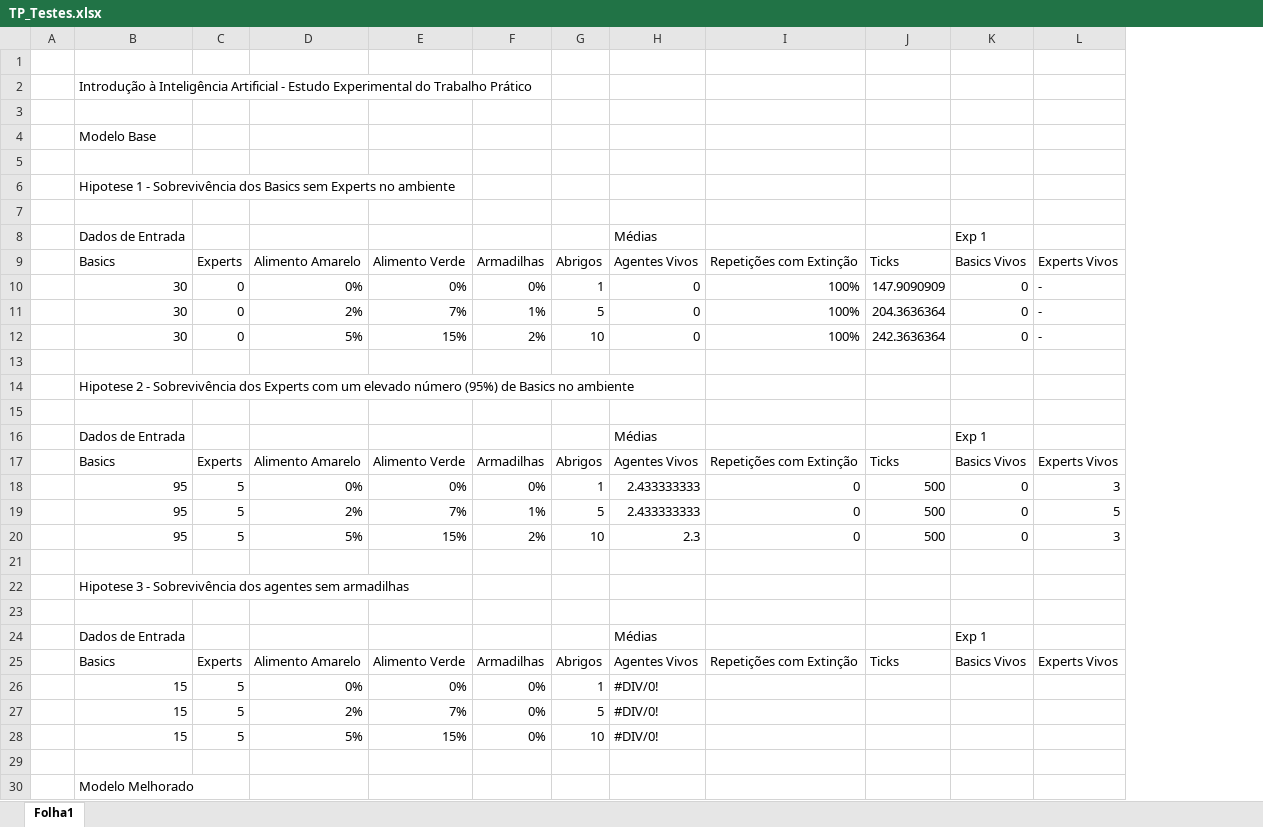
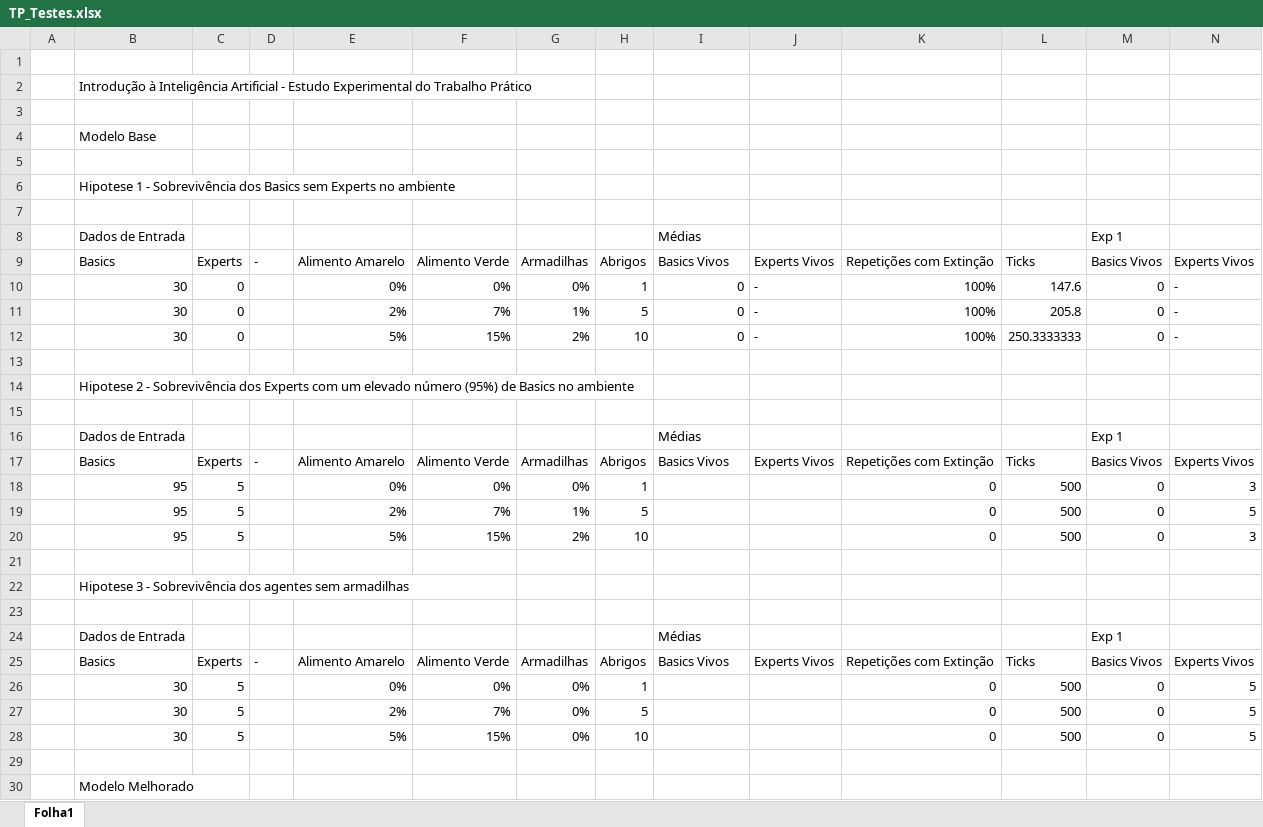
Before and after one commit to pdrpaiva/AgentesRacionais, an Excel workbook: TP_Testes.xlsx, sheet Folha1, drawn as a sheet; only a part is shown; values as stored, in another font and other column widths than the file's, no cell formats; removed rows and columns are numbered as before the commit, all else as after; rows hold the shown columns only; the diff covers the shown part only; the diff names each change by its address in the sheet, - before the commit and + after, or states it on an @@ line.

```diff
--- a/TP_Testes.xlsx (sheet Folha1)
+++ b/TP_Testes.xlsx (sheet Folha1)
+column D, rows 9-25: - |  |  |  |  |  |  |  | - |  |  |  |  |  |  |  | -
+column J, rows 9-25: Experts Vivos | - | - | - |  |  |  |  | Experts Vivos |  |  |  |  |  |  |  | Experts Vivos
-I9: Agentes Vivos
+I9: Basics Vivos
-L10: 147.9090909
+L10: 147.6
-L11: 204.3636364
+L11: 205.8
-L12: 242.3636364
+L12: 250.3333333
-I17: Agentes Vivos
+I17: Basics Vivos
-I18:I19: 2.433333333
+I18:I19: (empty)
-I20: 2.3
+I20: (empty)
-I25: Agentes Vivos
+I25: Basics Vivos
-row 26:  | 15 | 5 | 0% | 0% | 0% | 1 | #DIV/0!
-row 27:  | 15 | 5 | 2% | 7% | 0% | 5 | #DIV/0!
-row 28:  | 15 | 5 | 5% | 15% | 0% | 10 | #DIV/0!
+row 26:  | 30 | 5 |  | 0% | 0% | 0% | 1 |  |  | 0 | 500 | 0 | 5
+row 27:  | 30 | 5 |  | 2% | 7% | 0% | 5 |  |  | 0 | 500 | 0 | 5
+row 28:  | 30 | 5 |  | 5% | 15% | 0% | 10 |  |  | 0 | 500 | 0 | 5
```
Also changed, not shown: 17 added rows, 6 removed rows and 5 edited cells elsewhere in this sheet, cell formats, 20 other files.
